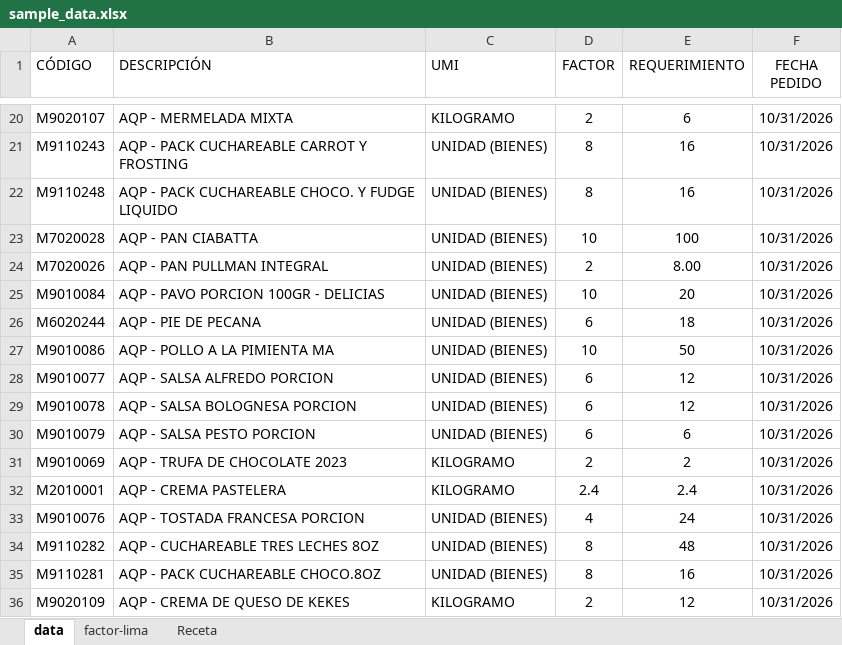
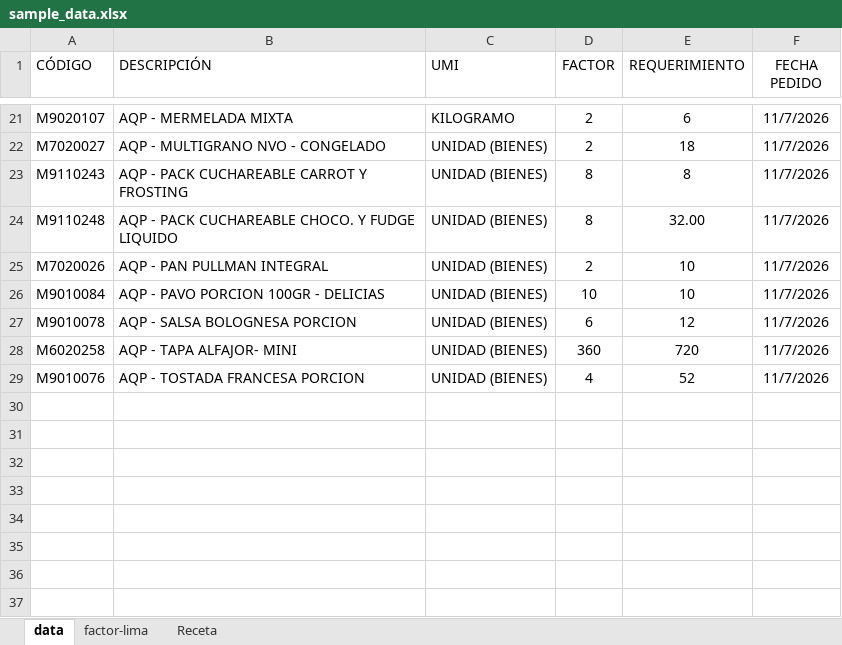
Before and after one commit to aplicacionesma2-lgtm/control-aqp-qr-, an Excel workbook: sample_data.xlsx, sheet data, drawn as a sheet; only a part is shown, gaps mark what is left out; values as stored, in another font and other column widths than the file's, no borders; removed rows and columns are numbered as before the commit, all else as after; the diff covers the shown part only; the diff names each change by its address in the sheet, - before the commit and + after, or states it on an @@ line.

Commit message:
Add files via upload

```diff
--- a/sample_data.xlsx (sheet data)
+++ b/sample_data.xlsx (sheet data)
-F21 (FECHA PEDIDO): 10/31/2026
+F21 (FECHA PEDIDO): 11/7/2026
+row 22: M7020027 | AQP - MULTIGRANO NVO - CONGELADO | UNIDAD (BIENES) | 2 | 18 | 11/7/2026
-E23 (REQUERIMIENTO): 16
+E23 (REQUERIMIENTO): 8
-F23:F24 (FECHA PEDIDO): 10/31/2026
+F23:F24 (FECHA PEDIDO): 11/7/2026
-E24 (REQUERIMIENTO): 16
+E24 (REQUERIMIENTO): 32.00
-row 23: M7020028 | AQP - PAN CIABATTA | UNIDAD (BIENES) | 10 | 100 | 10/31/2026
-E25 (REQUERIMIENTO): 8.00
+E25 (REQUERIMIENTO): 10
-F25:F26 (FECHA PEDIDO): 10/31/2026
+F25:F26 (FECHA PEDIDO): 11/7/2026
-E26 (REQUERIMIENTO): 20
+E26 (REQUERIMIENTO): 10
-row 26: M6020244 | AQP - PIE DE PECANA | UNIDAD (BIENES) | 6 | 18 | 10/31/2026
-row 27: M9010086 | AQP - POLLO A LA PIMIENTA MA | UNIDAD (BIENES) | 10 | 50 | 10/31/2026
-row 28: M9010077 | AQP - SALSA ALFREDO PORCION | UNIDAD (BIENES) | 6 | 12 | 10/31/2026
-F27 (FECHA PEDIDO): 10/31/2026
+F27 (FECHA PEDIDO): 11/7/2026
-row 30: M9010079 | AQP - SALSA PESTO PORCION | UNIDAD (BIENES) | 6 | 6 | 10/31/2026
-row 31: M9010069 | AQP - TRUFA DE CHOCOLATE 2023 | KILOGRAMO | 2 | 2 | 10/31/2026
-row 32: M2010001 | AQP - CREMA PASTELERA | KILOGRAMO | 2.4 | 2.4 | 10/31/2026
+row 28: M6020258 | AQP - TAPA ALFAJOR- MINI | UNIDAD (BIENES) | 360 | 720 | 11/7/2026
-E29 (REQUERIMIENTO): 24
+E29 (REQUERIMIENTO): 52
-F29 (FECHA PEDIDO): 10/31/2026
+F29 (FECHA PEDIDO): 11/7/2026
-row 34: M9110282 | AQP - CUCHAREABLE TRES LECHES 8OZ | UNIDAD (BIENES) | 8 | 48 | 10/31/2026
-row 35: M9110281 | AQP - PACK CUCHAREABLE CHOCO.8OZ | UNIDAD (BIENES) | 8 | 16 | 10/31/2026
-row 36: M9020109 | AQP - CREMA DE QUESO DE KEKES | KILOGRAMO | 2 | 12 | 10/31/2026
```
Also changed, not shown: 11 added rows, 10 removed rows and 14 edited cells elsewhere in this sheet, sheet factor-lima.
